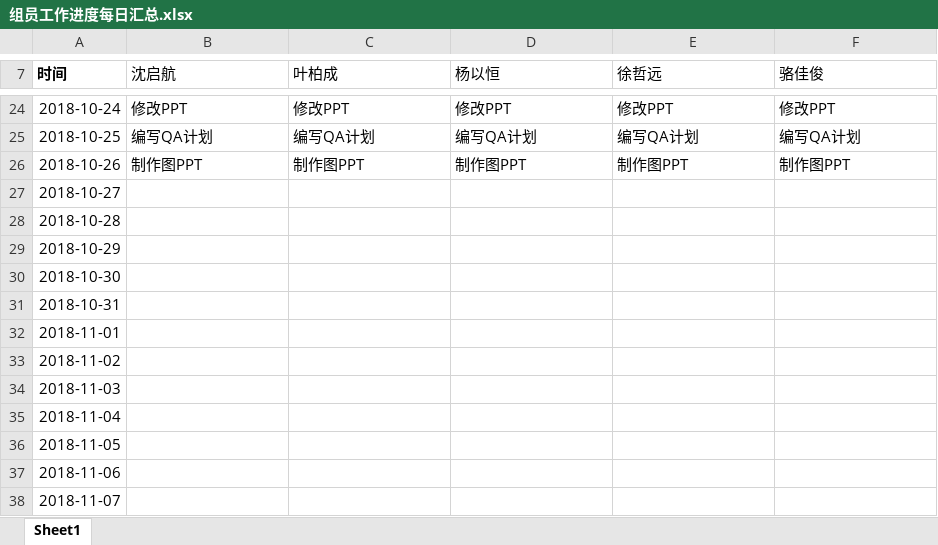
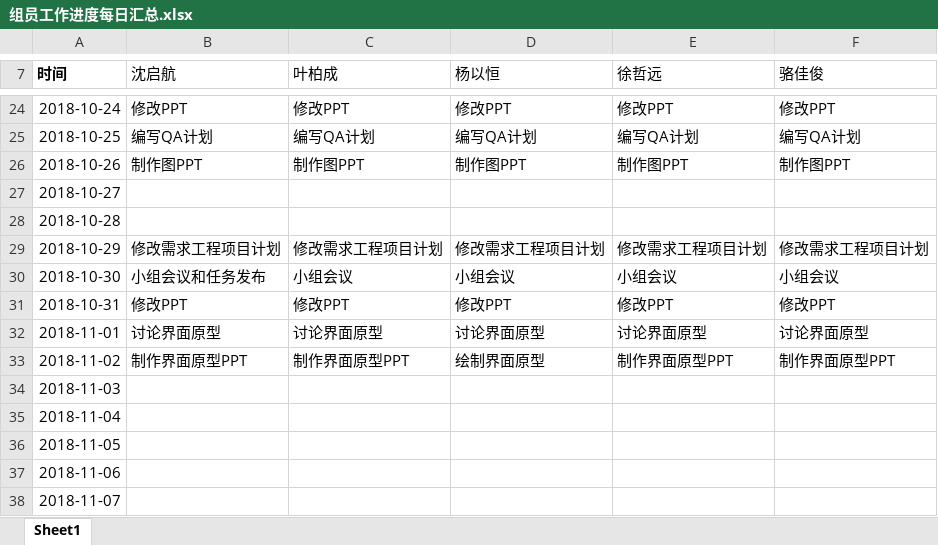
Before and after one commit to PRD2018-G03/PRD2018-G03-SoftwareEngineeringProject, an Excel workbook: 非受控文档/3_杨以恒/组员工作进度每日汇总.xlsx, sheet Sheet1, drawn as a sheet; only a part is shown, gaps mark what is left out; values as stored, in another font and other column widths than the file's, no borders; the diff names each change by its address in the sheet, - before the commit and + after, or states it on an @@ line.

```diff
--- a/非受控文档/3_杨以恒/组员工作进度每日汇总.xlsx (sheet Sheet1)
+++ b/非受控文档/3_杨以恒/组员工作进度每日汇总.xlsx (sheet Sheet1)
-B29 (沈启航): (empty)
+B29 (沈启航): 修改需求工程项目计划
-C29 (叶柏成): (empty)
+C29 (叶柏成): 修改需求工程项目计划
-D29 (杨以恒): (empty)
+D29 (杨以恒): 修改需求工程项目计划
-E29 (徐哲远): (empty)
+E29 (徐哲远): 修改需求工程项目计划
-F29 (骆佳俊): (empty)
+F29 (骆佳俊): 修改需求工程项目计划
-B30 (沈启航): (empty)
+B30 (沈启航): 小组会议和任务发布
-C30 (叶柏成): (empty)
+C30 (叶柏成): 小组会议
-D30 (杨以恒): (empty)
+D30 (杨以恒): 小组会议
-E30 (徐哲远): (empty)
+E30 (徐哲远): 小组会议
-F30 (骆佳俊): (empty)
+F30 (骆佳俊): 小组会议
-B31 (沈启航): (empty)
+B31 (沈启航): 修改PPT
-C31 (叶柏成): (empty)
+C31 (叶柏成): 修改PPT
-D31 (杨以恒): (empty)
+D31 (杨以恒): 修改PPT
-E31 (徐哲远): (empty)
+E31 (徐哲远): 修改PPT
-F31 (骆佳俊): (empty)
+F31 (骆佳俊): 修改PPT
-B32 (沈启航): (empty)
+B32 (沈启航): 讨论界面原型
-C32 (叶柏成): (empty)
+C32 (叶柏成): 讨论界面原型
-D32 (杨以恒): (empty)
+D32 (杨以恒): 讨论界面原型
-E32 (徐哲远): (empty)
+E32 (徐哲远): 讨论界面原型
-F32 (骆佳俊): (empty)
+F32 (骆佳俊): 讨论界面原型
-B33 (沈启航): (empty)
+B33 (沈启航): 制作界面原型PPT
-C33 (叶柏成): (empty)
+C33 (叶柏成): 制作界面原型PPT
-D33 (杨以恒): (empty)
+D33 (杨以恒): 绘制界面原型
-E33 (徐哲远): (empty)
+E33 (徐哲远): 制作界面原型PPT
-F33 (骆佳俊): (empty)
+F33 (骆佳俊): 制作界面原型PPT
```
Also changed, not shown: 4 other files.
